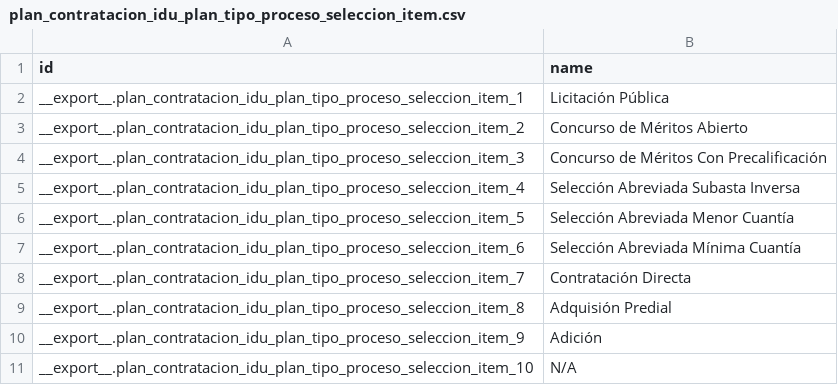
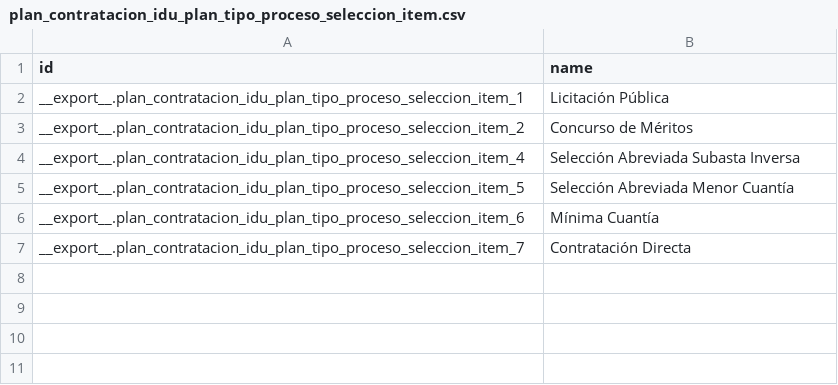
Before and after one commit to idu-bogota/openerp-idu-addons, a CSV file: src/data_idu/plan_contratacion_idu/plan_contratacion_idu_plan_tipo_proceso_seleccion_item.csv, drawn as a sheet.

```diff
--- a/src/data_idu/plan_contratacion_idu/plan_contratacion_idu_plan_tipo_proceso_seleccion_item.csv
+++ b/src/data_idu/plan_contratacion_idu/plan_contratacion_idu_plan_tipo_proceso_seleccion_item.csv
@@ -2,10 +2,6 @@ id,name
 __export__.plan_contratacion_idu_plan_tipo_proceso_seleccion_item_1,Licitación Pública
-__export__.plan_contratacion_idu_plan_tipo_proceso_seleccion_item_2,Concurso de Méritos Abierto
-__export__.plan_contratacion_idu_plan_tipo_proceso_seleccion_item_3,Concurso de Méritos Con Precalificación
+__export__.plan_contratacion_idu_plan_tipo_proceso_seleccion_item_2,Concurso de Méritos
 __export__.plan_contratacion_idu_plan_tipo_proceso_seleccion_item_4,Selección Abreviada Subasta Inversa
 __export__.plan_contratacion_idu_plan_tipo_proceso_seleccion_item_5,Selección Abreviada Menor Cuantía
-__export__.plan_contratacion_idu_plan_tipo_proceso_seleccion_item_6,Selección Abreviada Mínima Cuantía
+__export__.plan_contratacion_idu_plan_tipo_proceso_seleccion_item_6,Mínima Cuantía
 __export__.plan_contratacion_idu_plan_tipo_proceso_seleccion_item_7,Contratación Directa
-__export__.plan_contratacion_idu_plan_tipo_proceso_seleccion_item_8,Adquisión Predial
-__export__.plan_contratacion_idu_plan_tipo_proceso_seleccion_item_9,Adición
-__export__.plan_contratacion_idu_plan_tipo_proceso_seleccion_item_10,N/A
```
Also changed, not shown: src/data_idu/plan_contratacion_idu/plan_contratacion_idu_plan_tipo_proceso_item.csv, 7 other files.
